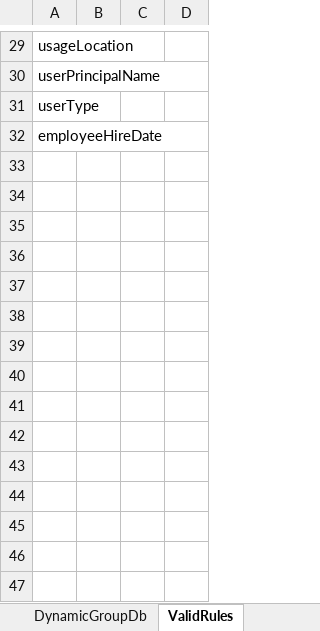
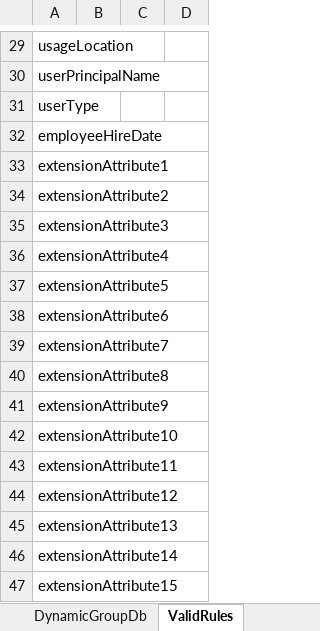
Before and after one commit to mastersaints888/EntraController, an Excel workbook: Groups/DynamicGroupDbExcel.xlsx, sheet ValidRules, drawn as a sheet; only a part is shown, gaps mark what is left out; values as stored, in another font and other column widths than the file's, no borders; the diff names each change by its address in the sheet, - before the commit and + after, or states it on an @@ line.

```diff
--- a/Groups/DynamicGroupDbExcel.xlsx (sheet ValidRules)
+++ b/Groups/DynamicGroupDbExcel.xlsx (sheet ValidRules)
+row 33: extensionAttribute1
+row 34: extensionAttribute2
+row 35: extensionAttribute3
+row 36: extensionAttribute4
+row 37: extensionAttribute5
+row 38: extensionAttribute6
+row 39: extensionAttribute7
+row 40: extensionAttribute8
+row 41: extensionAttribute9
+row 42: extensionAttribute10
+row 43: extensionAttribute11
+row 44: extensionAttribute12
+row 45: extensionAttribute13
+row 46: extensionAttribute14
+row 47: extensionAttribute15
```
Also changed, not shown: sheet DynamicGroupDb, 4 other files.
